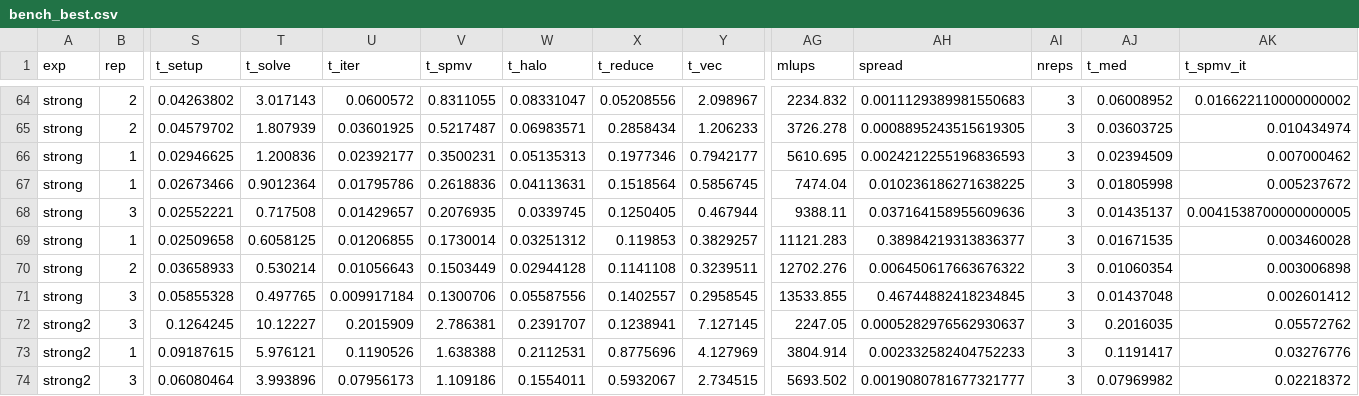
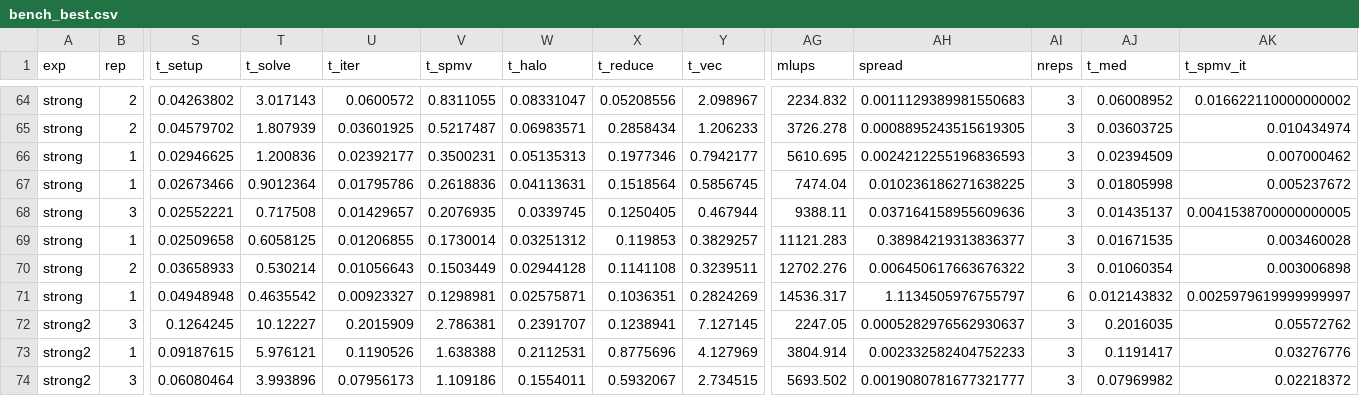
Before and after one commit to davidzuo023/dsa5208-cg-poisson, a CSV file: results/vanda256/bench_best.csv, drawn as a sheet; only a part is shown, gaps mark what is left out; the diff covers the shown part only; the diff names each change by its address in the sheet, - before the commit and + after, or states it on an @@ line.

```diff
--- a/results/vanda256/bench_best.csv
+++ b/results/vanda256/bench_best.csv
-B71 (rep): 3
+B71 (rep): 1
-S71 (t_setup): 0.05855328
+S71 (t_setup): 0.04948948
-T71 (t_solve): 0.497765
+T71 (t_solve): 0.4635542
-U71 (t_iter): 0.009917184
+U71 (t_iter): 0.00923327
-V71 (t_spmv): 0.1300706
+V71 (t_spmv): 0.1298981
-W71 (t_halo): 0.05587556
+W71 (t_halo): 0.02575871
-X71 (t_reduce): 0.1402557
+X71 (t_reduce): 0.1036351
-Y71 (t_vec): 0.2958545
+Y71 (t_vec): 0.2824269
-AG71 (mlups): 13533.855
+AG71 (mlups): 14536.317
-AH71 (spread): 0.46744882418234845
+AH71 (spread): 1.1134505976755797
-AI71 (nreps): 3
+AI71 (nreps): 6
-AJ71 (t_med): 0.01437048
+AJ71 (t_med): 0.012143832
-AK71 (t_spmv_it): 0.002601412
+AK71 (t_spmv_it): 0.0025979619999999997
```
Also changed, not shown: 3 edited cells elsewhere in this file, 20 other files.
